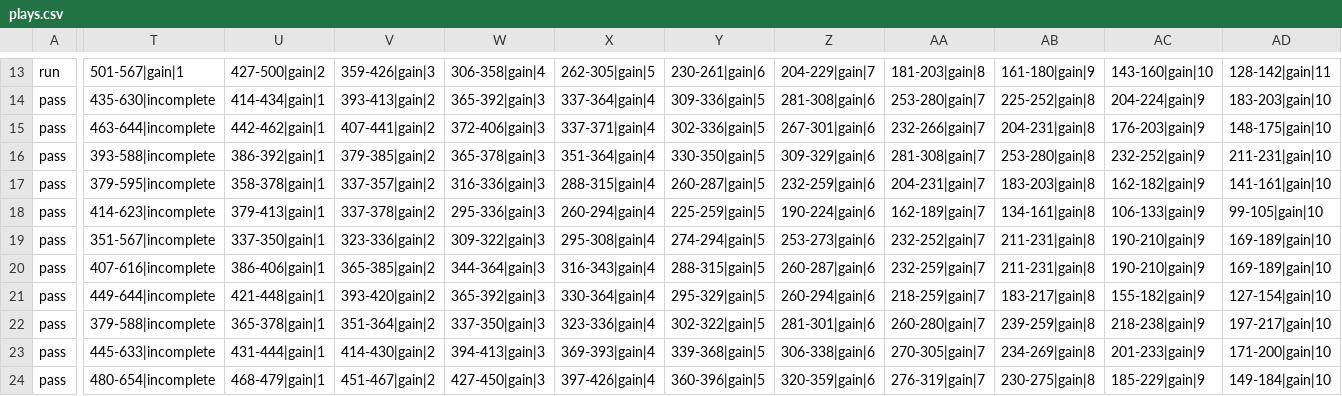
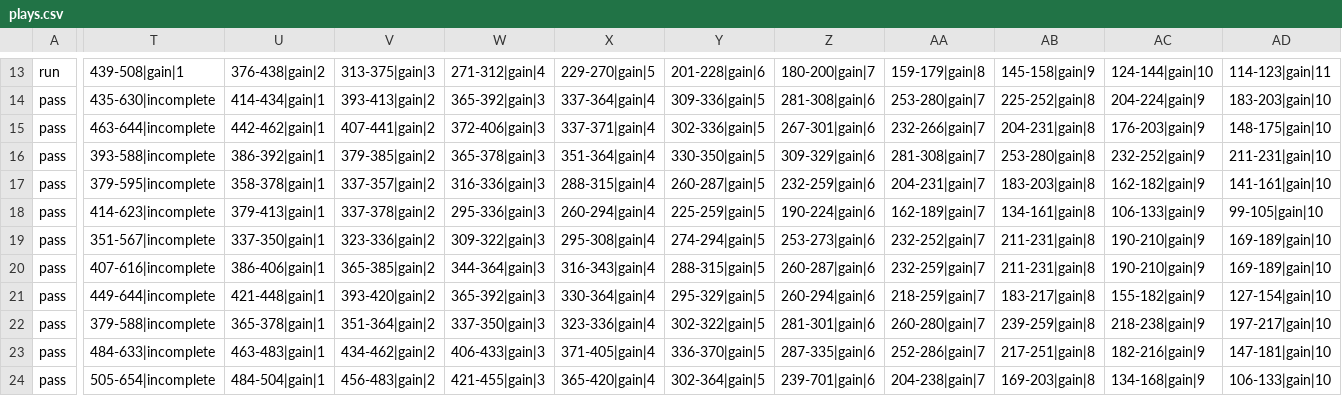
Before and after one commit to Watchful1/CFBRef, a CSV file: data/plays.csv, drawn as a sheet; only a part is shown, gaps mark what is left out; the diff covers the shown part only; the diff names each change by its address in the sheet, - before the commit and + after, or states it on an @@ line.

```diff
--- a/data/plays.csv
+++ b/data/plays.csv
-T13: 501-567|gain|1
+T13: 439-508|gain|1
-U13: 427-500|gain|2
+U13: 376-438|gain|2
-V13: 359-426|gain|3
+V13: 313-375|gain|3
-W13: 306-358|gain|4
+W13: 271-312|gain|4
-X13: 262-305|gain|5
+X13: 229-270|gain|5
-Y13: 230-261|gain|6
+Y13: 201-228|gain|6
-Z13: 204-229|gain|7
+Z13: 180-200|gain|7
-AA13: 181-203|gain|8
+AA13: 159-179|gain|8
-AB13: 161-180|gain|9
+AB13: 145-158|gain|9
-AC13: 143-160|gain|10
+AC13: 124-144|gain|10
-AD13: 128-142|gain|11
+AD13: 114-123|gain|11
-T23: 445-633|incomplete
+T23: 484-633|incomplete
-U23: 431-444|gain|1
+U23: 463-483|gain|1
-V23: 414-430|gain|2
+V23: 434-462|gain|2
-W23: 394-413|gain|3
+W23: 406-433|gain|3
-X23: 369-393|gain|4
+X23: 371-405|gain|4
-Y23: 339-368|gain|5
+Y23: 336-370|gain|5
-Z23: 306-338|gain|6
+Z23: 287-335|gain|6
-AA23: 270-305|gain|7
+AA23: 252-286|gain|7
-AB23: 234-269|gain|8
+AB23: 217-251|gain|8
-AC23: 201-233|gain|9
+AC23: 182-216|gain|9
-AD23: 171-200|gain|10
+AD23: 147-181|gain|10
-T24: 480-654|incomplete
+T24: 505-654|incomplete
-U24: 468-479|gain|1
+U24: 484-504|gain|1
-V24: 451-467|gain|2
+V24: 456-483|gain|2
-W24: 427-450|gain|3
+W24: 421-455|gain|3
-X24: 397-426|gain|4
+X24: 365-420|gain|4
-Y24: 360-396|gain|5
+Y24: 302-364|gain|5
-Z24: 320-359|gain|6
+Z24: 239-701|gain|6
-AA24: 276-319|gain|7
+AA24: 204-238|gain|7
-AB24: 230-275|gain|8
+AB24: 169-203|gain|8
-AC24: 185-229|gain|9
+AC24: 134-168|gain|9
-AD24: 149-184|gain|10
+AD24: 106-133|gain|10
```
Also changed, not shown: 104 edited cells elsewhere in this file, 6 other files.
